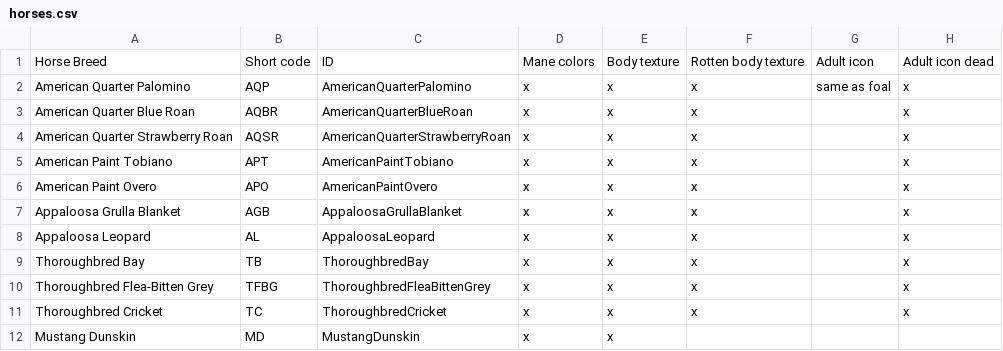
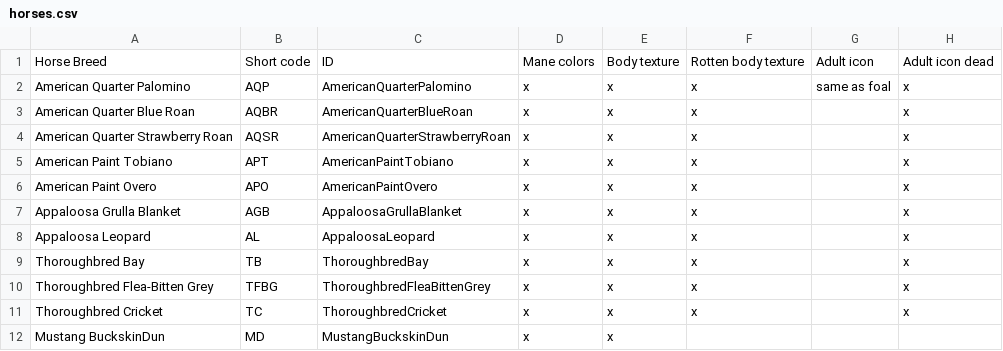
Before and after one commit to PZ-HorseTeam/HorseMod, a CSV file: Data/horses.csv, drawn as a sheet; only a part is shown; the diff names each change by its address in the sheet, - before the commit and + after, or states it on an @@ line.

Commit message:
Renamed Dunskin coat to Buckskin Dun

```diff
--- a/Data/horses.csv
+++ b/Data/horses.csv
-A12: Mustang Dunskin
+A12: Mustang BuckskinDun
-C12: MustangDunskin
+C12: MustangBuckskinDun
```
Also changed, not shown: 4 other files.
